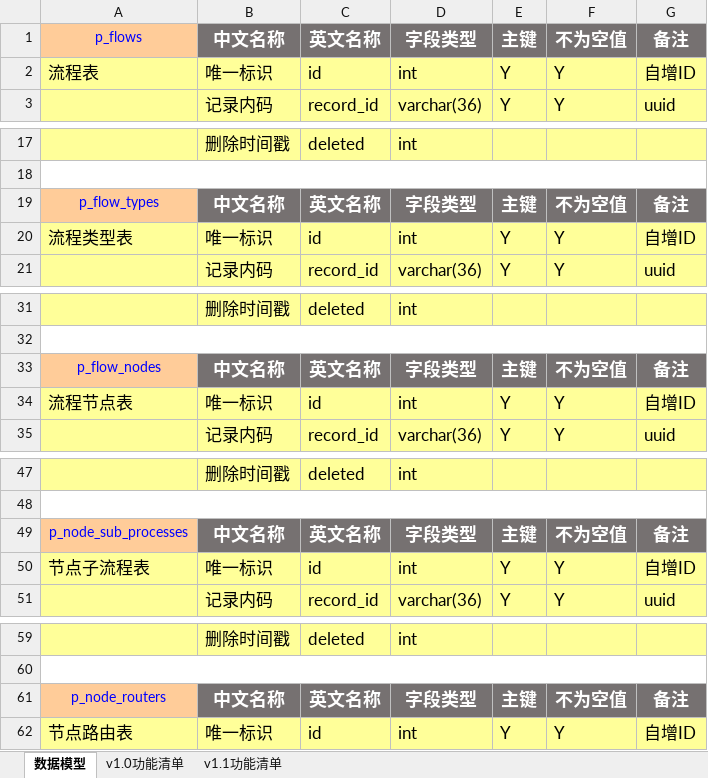
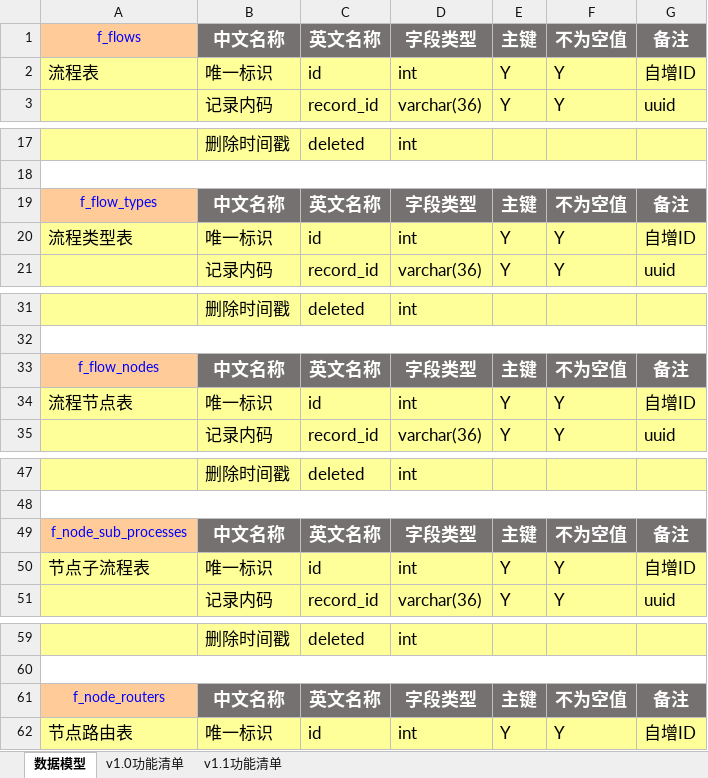
Before and after one commit to antlinker/flow, an Excel workbook: doc/工作流引擎v1.1.xlsx, sheet 数据模型, drawn as a sheet; only a part is shown, gaps mark what is left out; values as stored, in another font and other column widths than the file's, no borders; the diff covers the shown part only; the diff names each change by its address in the sheet, - before the commit and + after, or states it on an @@ line.

```diff
--- a/doc/工作流引擎v1.1.xlsx (sheet 数据模型)
+++ b/doc/工作流引擎v1.1.xlsx (sheet 数据模型)
-A1: p_flows
+A1: f_flows
-A19: p_flow_types
+A19: f_flow_types
-A33: p_flow_nodes
+A33: f_flow_nodes
-A49: p_node_sub_processes
+A49: f_node_sub_processes
-A61: p_node_routers
+A61: f_node_routers
```
Also changed, not shown: 8 edited cells elsewhere in this sheet, sheet v1.1功能清单, 1 other file.
